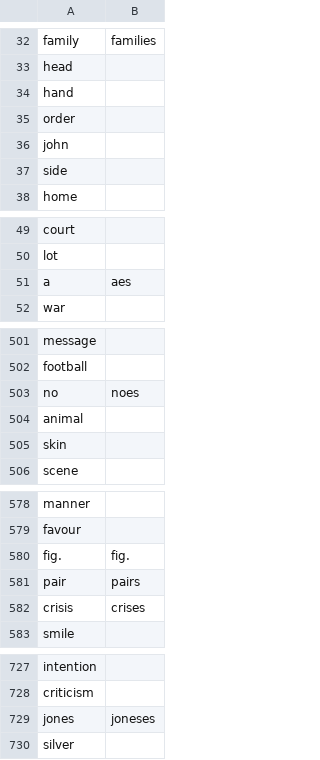
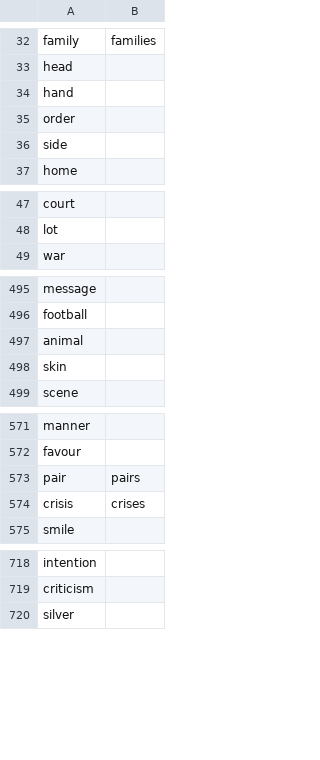
Before and after one commit to mjiang97/HangMan, a CSV file: nouns.csv, drawn as a sheet; only a part is shown, gaps mark what is left out; the diff covers the shown part only; the diff names each change by its address in the sheet, - before the commit and + after, or states it on an @@ line.

```diff
--- a/nouns.csv
+++ b/nouns.csv
-row 36: john
-row 51: a | aes
-row 503: no | noes
-row 580: fig. | fig.
-row 729: jones | joneses
```
Also changed, not shown: 6 removed rows elsewhere in this file, 4 other files.
